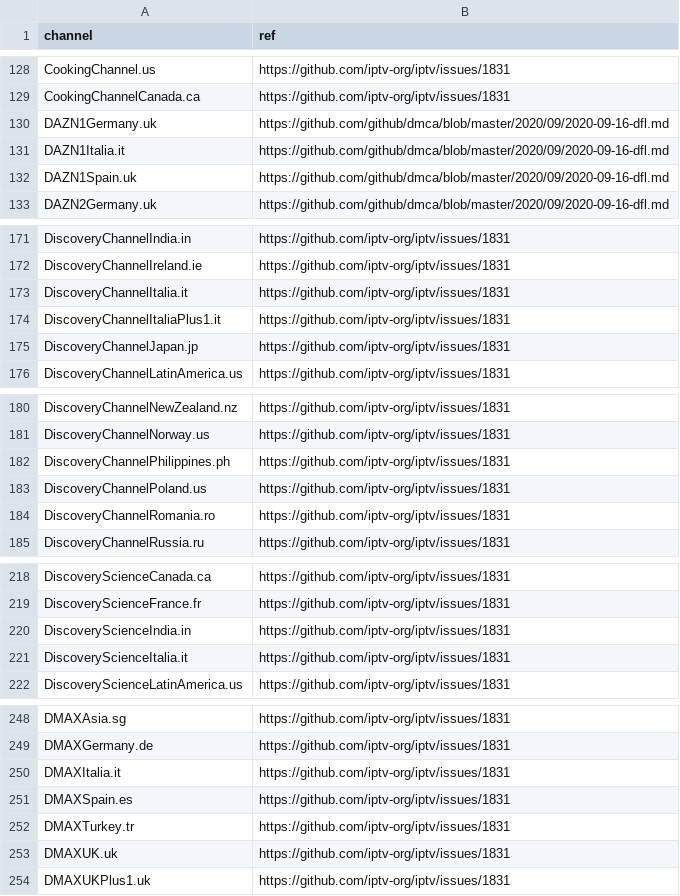
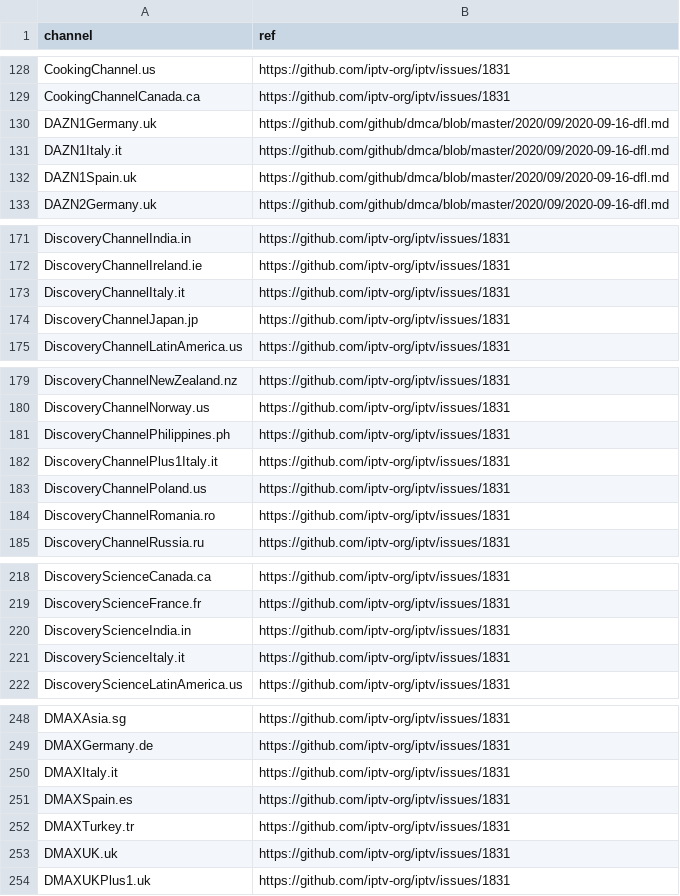
Before and after one commit to iptv-org/database, a CSV file: data/blocklist.csv, drawn as a sheet; only a part is shown, gaps mark what is left out; the diff covers the shown part only.

Commit message:
Update blocklist.csv

```diff
--- a/data/blocklist.csv
+++ b/data/blocklist.csv
@@ -130,3 +130,3 @@ CookingChannelCanada.ca,https://github.com/iptv-org/iptv/issues/1831
 DAZN1Germany.uk,https://github.com/github/dmca/blob/master/2020/09/2020-09-16-dfl.md
-DAZN1Italia.it,https://github.com/github/dmca/blob/master/2020/09/2020-09-16-dfl.md
+DAZN1Italy.it,https://github.com/github/dmca/blob/master/2020/09/2020-09-16-dfl.md
 DAZN1Spain.uk,https://github.com/github/dmca/blob/master/2020/09/2020-09-16-dfl.md
@@ -172,4 +172,3 @@ DiscoveryChannelIndia.in,https://github.com/iptv-org/iptv/issues/1831
 DiscoveryChannelIreland.ie,https://github.com/iptv-org/iptv/issues/1831
-DiscoveryChannelItalia.it,https://github.com/iptv-org/iptv/issues/1831
-DiscoveryChannelItaliaPlus1.it,https://github.com/iptv-org/iptv/issues/1831
+DiscoveryChannelItaly.it,https://github.com/iptv-org/iptv/issues/1831
 DiscoveryChannelJapan.jp,https://github.com/iptv-org/iptv/issues/1831
@@ -182,2 +181,3 @@ DiscoveryChannelNorway.us,https://github.com/iptv-org/iptv/issues/1831
 DiscoveryChannelPhilippines.ph,https://github.com/iptv-org/iptv/issues/1831
+DiscoveryChannelPlus1Italy.it,https://github.com/iptv-org/iptv/issues/1831
 DiscoveryChannelPoland.us,https://github.com/iptv-org/iptv/issues/1831
@@ -220,3 +220,3 @@ DiscoveryScienceFrance.fr,https://github.com/iptv-org/iptv/issues/1831
 DiscoveryScienceIndia.in,https://github.com/iptv-org/iptv/issues/1831
-DiscoveryScienceItalia.it,https://github.com/iptv-org/iptv/issues/1831
+DiscoveryScienceItaly.it,https://github.com/iptv-org/iptv/issues/1831
 DiscoveryScienceLatinAmerica.us,https://github.com/iptv-org/iptv/issues/1831
@@ -249,3 +249,3 @@ DMAXAsia.sg,https://github.com/iptv-org/iptv/issues/1831
 DMAXGermany.de,https://github.com/iptv-org/iptv/issues/1831
-DMAXItalia.it,https://github.com/iptv-org/iptv/issues/1831
+DMAXItaly.it,https://github.com/iptv-org/iptv/issues/1831
 DMAXSpain.es,https://github.com/iptv-org/iptv/issues/1831
```
Also changed, not shown: 3 edited cells elsewhere in this file.
